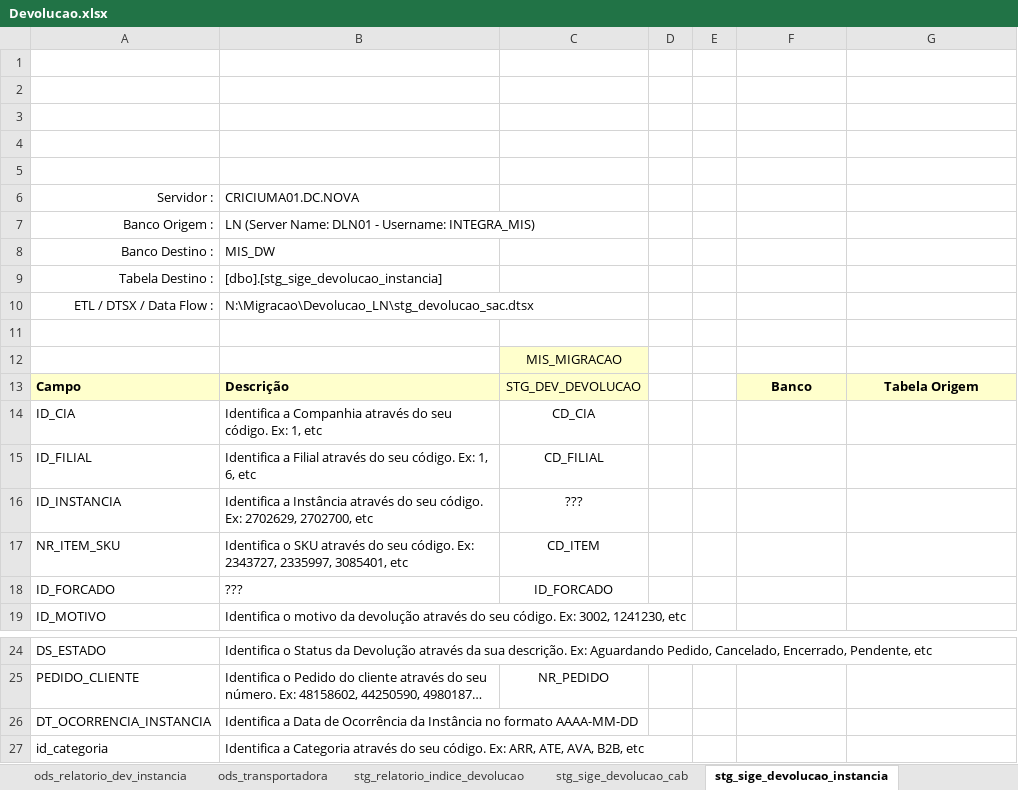
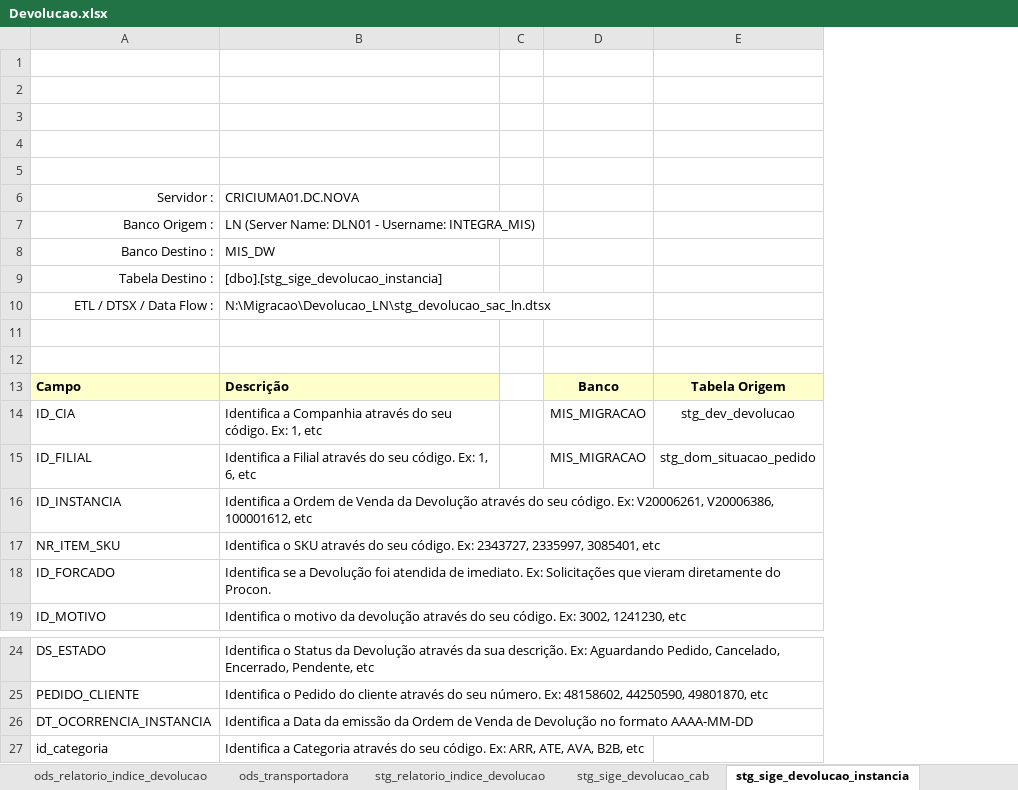
Before and after one commit to patricknaka/Nova, an Excel workbook: Documentação/Planilhas/Layouts/Devolucao.xlsx, sheet stg_sige_devolucao_instancia, drawn as a sheet; only a part is shown, gaps mark what is left out; long unchanged cells end in …; values as stored, in another font and other column widths than the file's, no borders; charts and pictures not drawn; removed rows and columns are numbered as before the commit, all else as after; the diff names each change by its address in the sheet, - before the commit and + after, or states it on an @@ line.

```diff
--- a/Documentação/Planilhas/Layouts/Devolucao.xlsx (sheet stg_sige_devolucao_instancia)
+++ b/Documentação/Planilhas/Layouts/Devolucao.xlsx (sheet stg_sige_devolucao_instancia)
+sheet tab: ods_relatorio_indice_devolucao
-column C, rows 12-18: MIS_MIGRACAO | STG_DEV_DEVOLUCAO | CD_CIA | CD_FILIAL | ??? | CD_ITEM | ID_FORCADO; row 25: NR_PEDIDO
-column E, empty
-B10: N:\Migracao\Devolucao_LN\stg_devolucao_sac.dtsx
+B10: N:\Migracao\Devolucao_LN\stg_devolucao_sac_ln.dtsx
-D14:D15: (empty)
+D14:D15: MIS_MIGRACAO
-E14: (empty)
+E14: stg_dev_devolucao
-E15: (empty)
+E15: stg_dom_situacao_pedido
-B16: Identifica a Instância através do seu código. Ex: 2702629, 2702700, etc
+B16: Identifica a Ordem de Venda da Devolução através do seu código. Ex: V20006261, V20006386, 100001612, etc
-B18: ???
+B18: Identifica se a Devolução foi atendida de imediato. Ex: Solicitações que vieram diretamente do Procon.
-B26: …a Data de Ocorrência da Instância no formato…
+B26: …a Data da emissão da Ordem de Venda de Devolução no formato…
```
Also changed, not shown: sheet Resumo, sheet stg_sige_devolucao_nr, sheet stg_sige_devolucao_cab, sheet ods_devolucao_cab, sheet ods_devolucao_nr, sheet dim_transportadora, 9 more sheets, other sheet tabs, charts or pictures, Documentação/Planilhas/Conferencia_DEV.xlsx, Documentação/Planilhas/Mapeamento Stage LN.xlsx, 4 other files.
